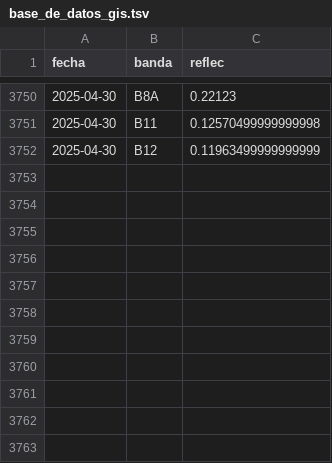
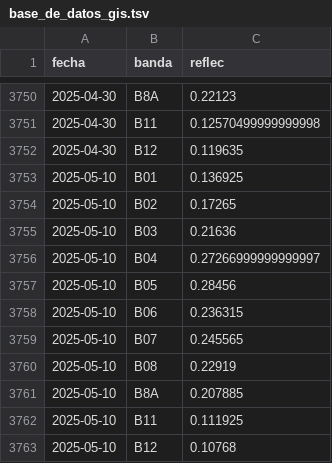
Before and after one commit to vhgauto/sameep, a TSV file: datos/base_de_datos_gis.tsv, drawn as a sheet; only a part is shown, gaps mark what is left out.

```diff
--- a/datos/base_de_datos_gis.tsv
+++ b/datos/base_de_datos_gis.tsv
@@ -3751,2 +3751,13 @@ fecha	banda	reflec
 2025-04-30	B11	0.12570499999999998
-2025-04-30	B12	0.11963499999999999
+2025-04-30	B12	0.119635
+2025-05-10	B01	0.136925
+2025-05-10	B02	0.17265
+2025-05-10	B03	0.21636
+2025-05-10	B04	0.27266999999999997
+2025-05-10	B05	0.28456
+2025-05-10	B06	0.236315
+2025-05-10	B07	0.245565
+2025-05-10	B08	0.22919
+2025-05-10	B8A	0.207885
+2025-05-10	B11	0.111925
+2025-05-10	B12	0.10768
```
Also changed, not shown: datos/datos_nuevos.tsv, datos/turb_pred.tsv, 4 other files.
